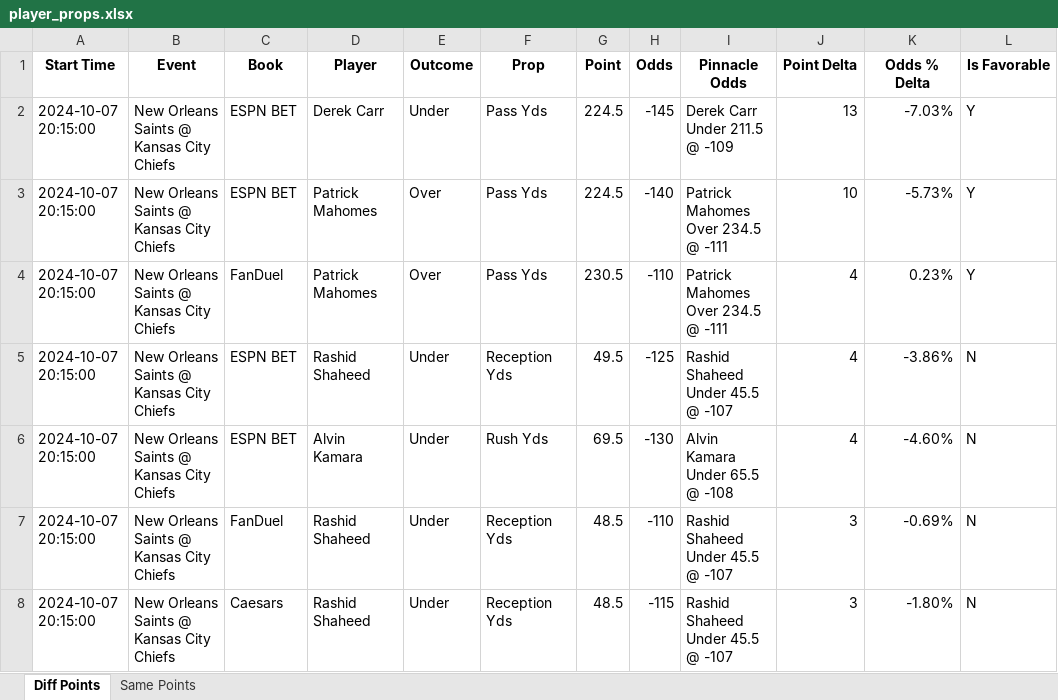
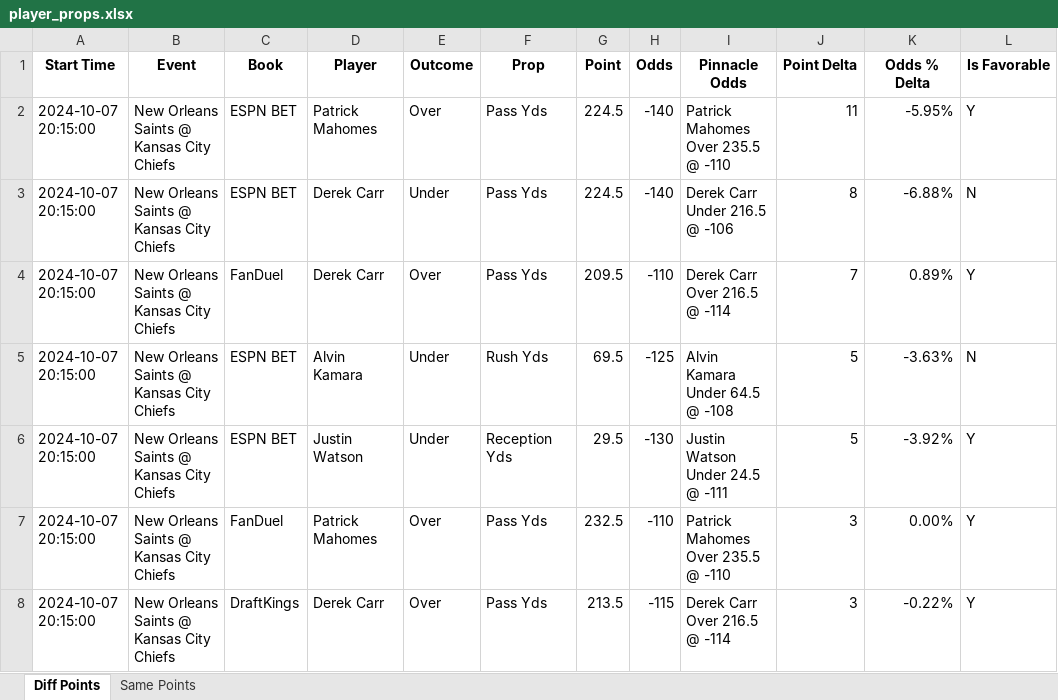
Before and after one commit to rahulShahCode/player-props-scraper, an Excel workbook: player_props.xlsx, sheet Diff Points, drawn as a sheet; only a part is shown; values as stored, in another font and other column widths than the file's, no borders; removed rows and columns are numbered as before the commit, all else as after; the diff covers the shown part only; the diff names each change by its address in the sheet, - before the commit and + after, or states it on an @@ line.

```diff
--- a/player_props.xlsx (sheet Diff Points)
+++ b/player_props.xlsx (sheet Diff Points)
-row 2: 2024-10-07 20:15:00 | New Orleans Saints @ Kansas City Chiefs | ESPN BET | Derek Carr | Under | Pass Yds | 224.5 | -145 | Derek Carr Under 211.5 @ -109 | 13 | -7.03% | Y
-I2 (Pinnacle Odds): Patrick Mahomes Over 234.5 @ -111
+I2 (Pinnacle Odds): Patrick Mahomes Over 235.5 @ -110
-J2 (Point Delta): 10
+J2 (Point Delta): 11
-K2 (Odds % Delta): -5.73%
+K2 (Odds % Delta): -5.95%
+row 3: 2024-10-07 20:15:00 | New Orleans Saints @ Kansas City Chiefs | ESPN BET | Derek Carr | Under | Pass Yds | 224.5 | -140 | Derek Carr Under 216.5 @ -106 | 8 | -6.88% | N
-D4 (Player): Patrick Mahomes
+D4 (Player): Derek Carr
-G4 (Point): 230.5
+G4 (Point): 209.5
-I4 (Pinnacle Odds): Patrick Mahomes Over 234.5 @ -111
+I4 (Pinnacle Odds): Derek Carr Over 216.5 @ -114
-J4 (Point Delta): 4
+J4 (Point Delta): 7
-K4 (Odds % Delta): 0.23%
+K4 (Odds % Delta): 0.89%
-row 5: 2024-10-07 20:15:00 | New Orleans Saints @ Kansas City Chiefs | ESPN BET | Rashid Shaheed | Under | Reception Yds | 49.5 | -125 | Rashid Shaheed Under 45.5 @ -107 | 4 | -3.86% | N
-H5 (Odds): -130
+H5 (Odds): -125
-I5 (Pinnacle Odds): Alvin Kamara Under 65.5 @ -108
+I5 (Pinnacle Odds): Alvin Kamara Under 64.5 @ -108
-J5 (Point Delta): 4
+J5 (Point Delta): 5
-K5 (Odds % Delta): -4.60%
+K5 (Odds % Delta): -3.63%
+row 6: 2024-10-07 20:15:00 | New Orleans Saints @ Kansas City Chiefs | ESPN BET | Justin Watson | Under | Reception Yds | 29.5 | -130 | Justin Watson Under 24.5 @ -111 | 5 | -3.92% | Y
-D7 (Player): Rashid Shaheed
+D7 (Player): Patrick Mahomes
-E7:E8 (Outcome): Under
+E7:E8 (Outcome): Over
-F7:F8 (Prop): Reception Yds
+F7:F8 (Prop): Pass Yds
-G7 (Point): 48.5
+G7 (Point): 232.5
-I7 (Pinnacle Odds): Rashid Shaheed Under 45.5 @ -107
+I7 (Pinnacle Odds): Patrick Mahomes Over 235.5 @ -110
-K7 (Odds % Delta): -0.69%
+K7 (Odds % Delta): 0.00%
-L7:L8 (Is Favorable): N
+L7:L8 (Is Favorable): Y
-C8 (Book): Caesars
+C8 (Book): DraftKings
-D8 (Player): Rashid Shaheed
+D8 (Player): Derek Carr
-G8 (Point): 48.5
+G8 (Point): 213.5
-I8 (Pinnacle Odds): Rashid Shaheed Under 45.5 @ -107
+I8 (Pinnacle Odds): Derek Carr Over 216.5 @ -114
-K8 (Odds % Delta): -1.80%
+K8 (Odds % Delta): -0.22%
```
Also changed, not shown: 2 added rows, 23 removed rows and 99 edited cells elsewhere in this sheet, sheet Same Points, 2 other files.
